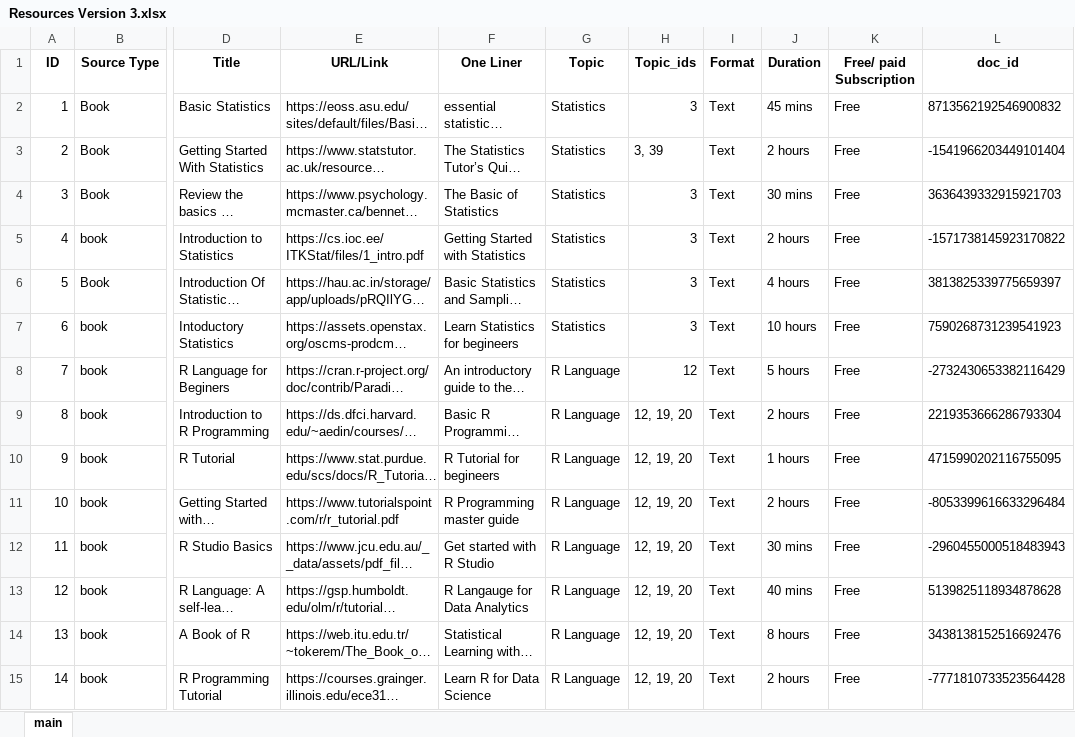
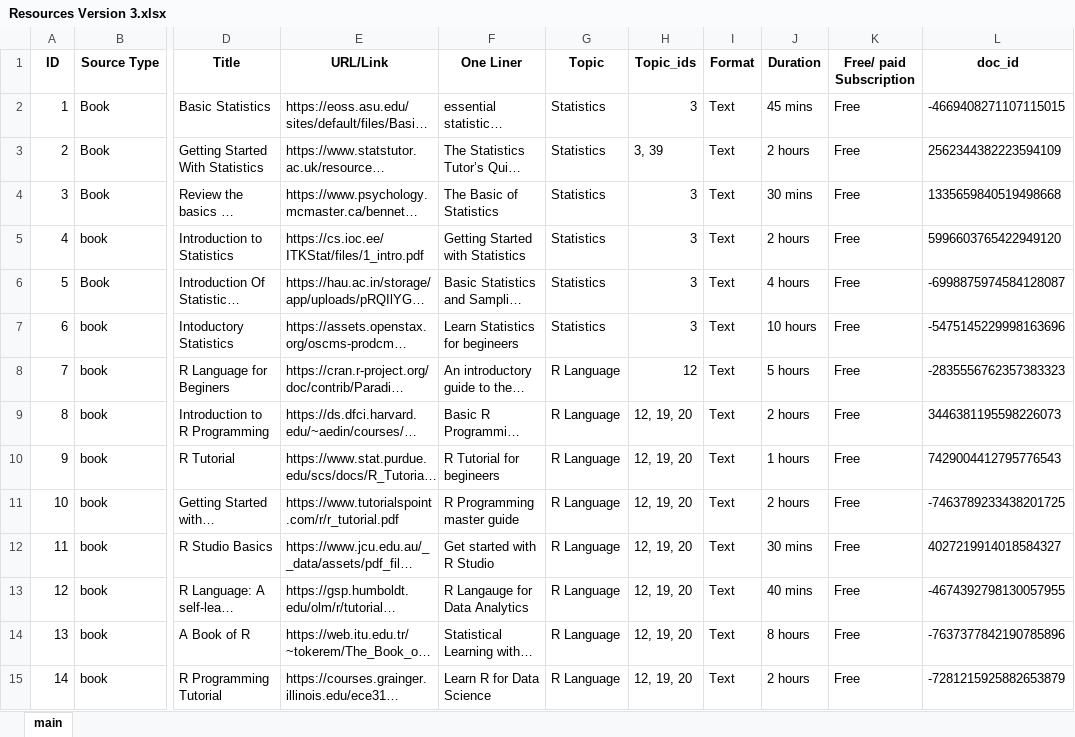
Before and after one commit to Darshan-SD/capstone, an Excel workbook: data/Resources Version 3.xlsx, sheet main, drawn as a sheet; only a part is shown, gaps mark what is left out; long unchanged cells end in …; values as stored, in another font and other column widths than the file's, no borders; the diff covers the shown part only; the diff names each change by its address in the sheet, - before the commit and + after, or states it on an @@ line.

Commit message:
merged final LLm dev version to the master branch

```diff
--- a/data/Resources Version 3.xlsx (sheet main)
+++ b/data/Resources Version 3.xlsx (sheet main)
-L2 (doc_id): 8713562192546900832
+L2 (doc_id): -4669408271107115015
-L3 (doc_id): -1541966203449101404
+L3 (doc_id): 2562344382223594109
-L4 (doc_id): 3636439332915921703
+L4 (doc_id): 1335659840519498668
-L5 (doc_id): -1571738145923170822
+L5 (doc_id): 5996603765422949120
-L6 (doc_id): 3813825339775659397
+L6 (doc_id): -6998875974584128087
-L7 (doc_id): 7590268731239541923
+L7 (doc_id): -5475145229998163696
-L8 (doc_id): -2732430653382116429
+L8 (doc_id): -2835556762357383323
-L9 (doc_id): 2219353666286793304
+L9 (doc_id): 3446381195598226073
-L10 (doc_id): 4715990202116755095
+L10 (doc_id): 7429004412795776543
-L11 (doc_id): -8053399616633296484
+L11 (doc_id): -7463789233438201725
-L12 (doc_id): -2960455000518483943
+L12 (doc_id): 4027219914018584327
-L13 (doc_id): 5139825118934878628
+L13 (doc_id): -4674392798130057955
-L14 (doc_id): 3438138152516692476
+L14 (doc_id): -7637377842190785896
-L15 (doc_id): -7771810733523564428
+L15 (doc_id): -7281215925882653879
```
Also changed, not shown: 176 edited cells elsewhere in this sheet, 4 other files.
